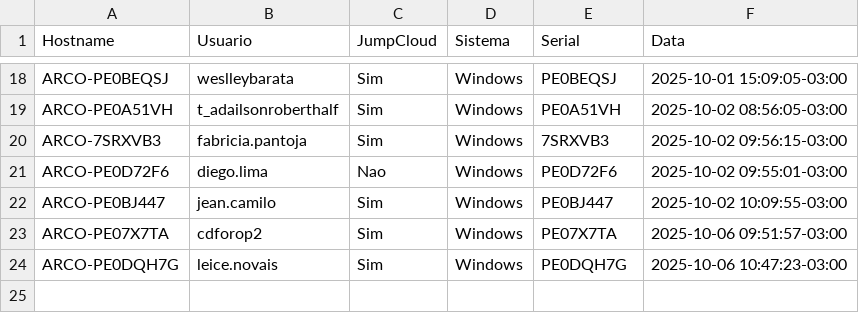
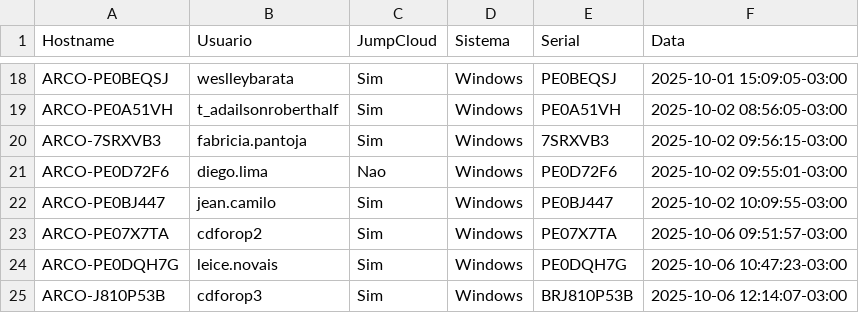
Before and after one commit to lucasldantas/scripts-public, a CSV file: session_logs.csv, drawn as a sheet; only a part is shown, gaps mark what is left out.

Commit message:
session_logs: append (Windows)

```diff
--- a/session_logs.csv
+++ b/session_logs.csv
@@ -24 +24,2 @@ ARCO-PE07X7TA,cdforop2,Sim,Windows,PE07X7TA,2025-10-06 09:51:57-03:00
 ARCO-PE0DQH7G,leice.novais,Sim,Windows,PE0DQH7G,2025-10-06 10:47:23-03:00
+ARCO-J810P53B,cdforop3,Sim,Windows,BRJ810P53B,2025-10-06 12:14:07-03:00
```
